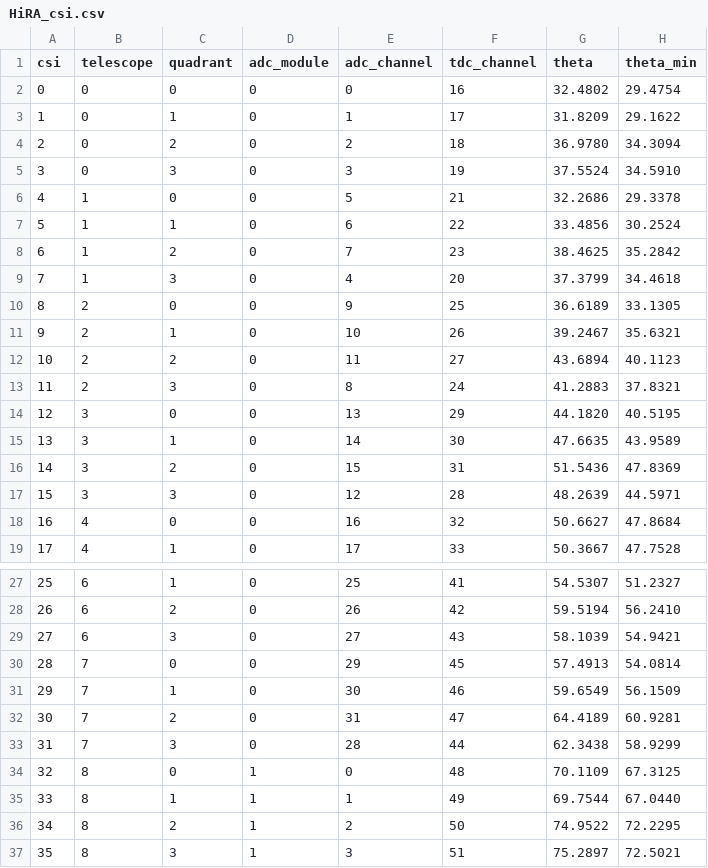
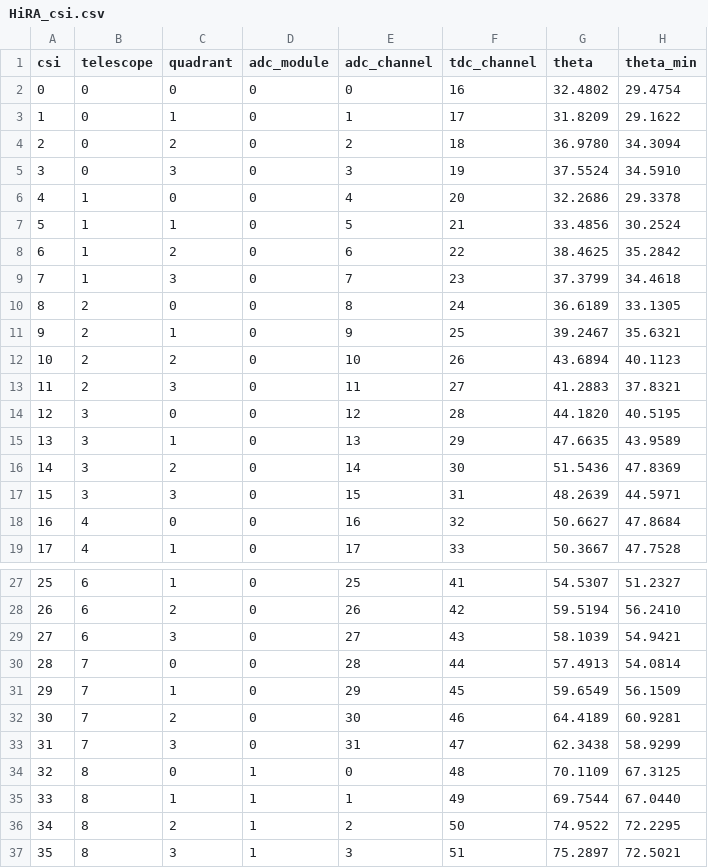
Before and after one commit to brownsfrib/e23058-unpacker, a CSV file: input/HIRA/geometry/HiRA_csi.csv, drawn as a sheet; only a part is shown, gaps mark what is left out; the diff covers the shown part only; the diff names each change by its address in the sheet, - before the commit and + after, or states it on an @@ line.

```diff
--- a/input/HIRA/geometry/HiRA_csi.csv
+++ b/input/HIRA/geometry/HiRA_csi.csv
-E6 (adc_channel): 5
+E6 (adc_channel): 4
-F6 (tdc_channel): 21
+F6 (tdc_channel): 20
-E7 (adc_channel): 6
+E7 (adc_channel): 5
-F7 (tdc_channel): 22
+F7 (tdc_channel): 21
-E8 (adc_channel): 7
+E8 (adc_channel): 6
-F8 (tdc_channel): 23
+F8 (tdc_channel): 22
-E9 (adc_channel): 4
+E9 (adc_channel): 7
-F9 (tdc_channel): 20
+F9 (tdc_channel): 23
-E10 (adc_channel): 9
+E10 (adc_channel): 8
-F10 (tdc_channel): 25
+F10 (tdc_channel): 24
-E11 (adc_channel): 10
+E11 (adc_channel): 9
-F11 (tdc_channel): 26
+F11 (tdc_channel): 25
-E12 (adc_channel): 11
+E12 (adc_channel): 10
-F12 (tdc_channel): 27
+F12 (tdc_channel): 26
-E13 (adc_channel): 8
+E13 (adc_channel): 11
-F13 (tdc_channel): 24
+F13 (tdc_channel): 27
-E14 (adc_channel): 13
+E14 (adc_channel): 12
-F14 (tdc_channel): 29
+F14 (tdc_channel): 28
-E15 (adc_channel): 14
+E15 (adc_channel): 13
-F15 (tdc_channel): 30
+F15 (tdc_channel): 29
-E16 (adc_channel): 15
+E16 (adc_channel): 14
-F16 (tdc_channel): 31
+F16 (tdc_channel): 30
-E17 (adc_channel): 12
+E17 (adc_channel): 15
-F17 (tdc_channel): 28
+F17 (tdc_channel): 31
-E30 (adc_channel): 29
+E30 (adc_channel): 28
-F30 (tdc_channel): 45
+F30 (tdc_channel): 44
-E31 (adc_channel): 30
+E31 (adc_channel): 29
-F31 (tdc_channel): 46
+F31 (tdc_channel): 45
-E32 (adc_channel): 31
+E32 (adc_channel): 30
-F32 (tdc_channel): 47
+F32 (tdc_channel): 46
-E33 (adc_channel): 28
+E33 (adc_channel): 31
-F33 (tdc_channel): 44
+F33 (tdc_channel): 47
```
Also changed, not shown: 4 edited cells elsewhere in this file, input/HIRA/ADCMapping.csv, input/HIRA/geometry/HiRA_pixels.csv, 7 other files.
